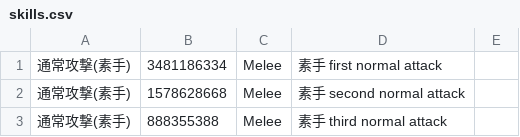
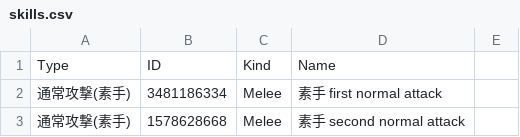
Before and after one commit to Root-Vul/CSV, a CSV file: skills.csv, drawn as a sheet; only a part is shown; the shorter side is filled out with more unchanged rows; the diff names each change by its address in the sheet, - before the commit and + after, or states it on an @@ line.

Commit message:
Update skills.csv

```diff
--- a/skills.csv
+++ b/skills.csv
+row 1: Type | ID | Kind | Name
```
